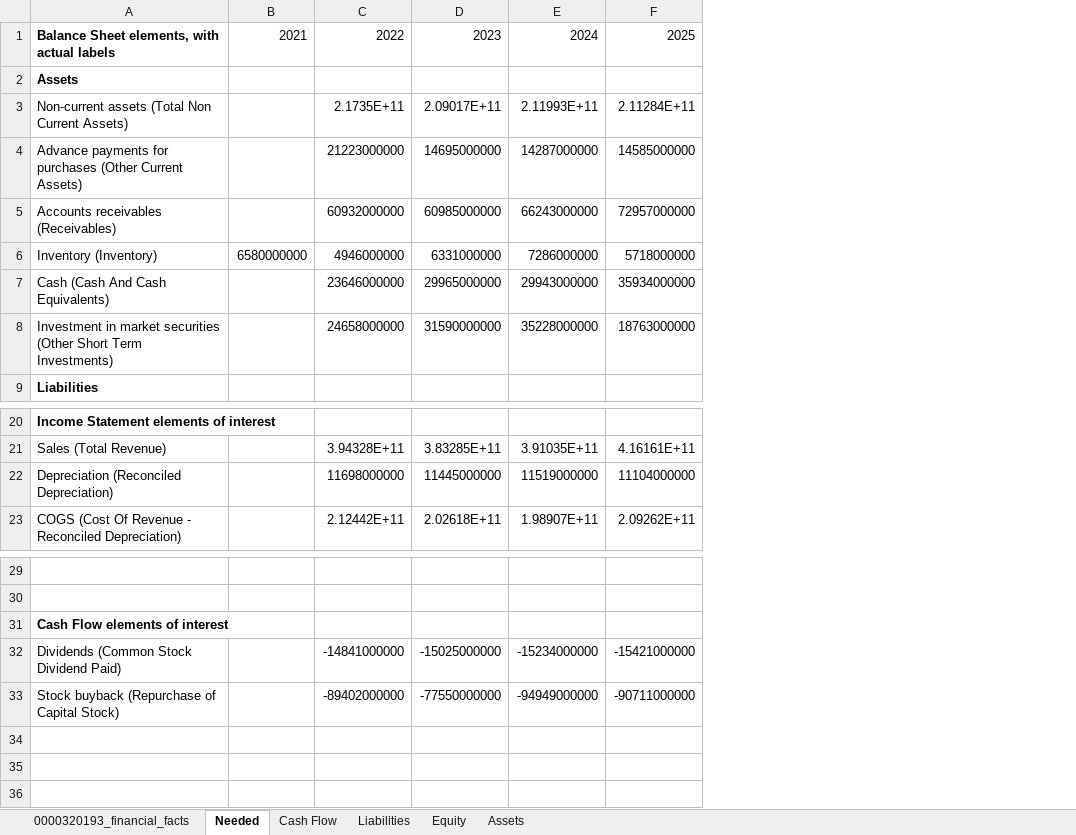
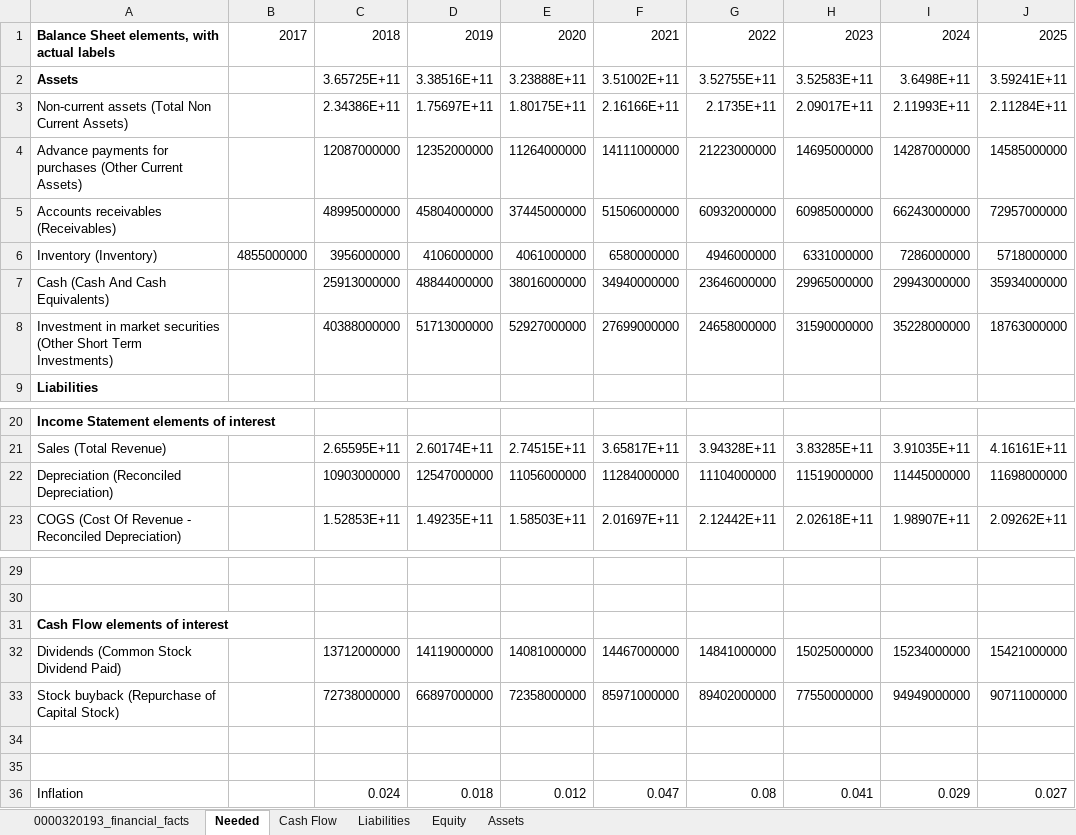
Before and after one commit to bubblic/MLCOETSRL2026-question1, an Excel workbook: AAPL_financial_facts_with more fields.xlsx, sheet Needed, drawn as a sheet; only a part is shown, gaps mark what is left out; values as stored, in another font and other column widths than the file's, no borders; removed rows and columns are numbered as before the commit, all else as after; the diff names each change by its address in the sheet, - before the commit and + after, or states it on an @@ line.

Commit message:
data down to 2018

```diff
--- a/AAPL_financial_facts_with more fields.xlsx (sheet Needed)
+++ b/AAPL_financial_facts_with more fields.xlsx (sheet Needed)
-column B, rows 1-6: 2021 |  |  |  |  | 6580000000
+column B, rows 1-6: 2017 |  |  |  |  | 4855000000
+column C, rows 1-8: 2018 | 3.65725E+11 | 2.34386E+11 | 12087000000 | 48995000000 | 3956000000 | 25913000000 | 40388000000; rows 21-23: 2.65595E+11 | 10903000000 | 1.52853E+11; rows 32-33: 13712000000 | 72738000000
+column D, rows 1-8: 2019 | 3.38516E+11 | 1.75697E+11 | 12352000000 | 45804000000 | 4106000000 | 48844000000 | 51713000000; rows 21-23: 2.60174E+11 | 12547000000 | 1.49235E+11; rows 32-33: 14119000000 | 66897000000
+column E, rows 1-8: 2020 | 3.23888E+11 | 1.80175E+11 | 11264000000 | 37445000000 | 4061000000 | 38016000000 | 52927000000; rows 21-23: 2.74515E+11 | 11056000000 | 1.58503E+11; rows 32-33: 14081000000 | 72358000000
+column F, rows 1-8: 2021 | 3.51002E+11 | 2.16166E+11 | 14111000000 | 51506000000 | 6580000000 | 34940000000 | 27699000000; rows 21-23: 3.65817E+11 | 11284000000 | 2.01697E+11; rows 32-33: 14467000000 | 85971000000
-G2: (empty)
+G2: 3.52755E+11
-H2: (empty)
+H2: 3.52583E+11
-I2: (empty)
+I2: 3.6498E+11
-J2: (empty)
+J2: 3.59241E+11
-G22: 11698000000
+G22: 11104000000
-H22: 11445000000
+H22: 11519000000
-I22: 11519000000
+I22: 11445000000
-J22: 11104000000
+J22: 11698000000
-G32: -14841000000
+G32: 14841000000
-H32: -15025000000
+H32: 15025000000
-I32: -15234000000
+I32: 15234000000
-J32: -15421000000
+J32: 15421000000
-G33: -89402000000
+G33: 89402000000
-H33: -77550000000
+H33: 77550000000
-I33: -94949000000
+I33: 94949000000
-J33: -90711000000
+J33: 90711000000
+row 34: (empty)
+row 35: (empty)
+row 36: Inflation |  | 0.024 | 0.018 | 0.012 | 0.047 | 0.08 | 0.041 | 0.029 | 0.027
```
Also changed, not shown: formulas that keep their value, 3 other files.
